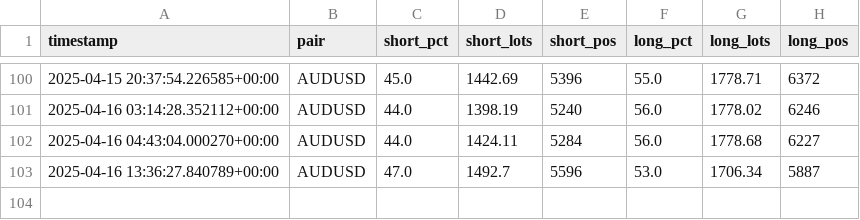
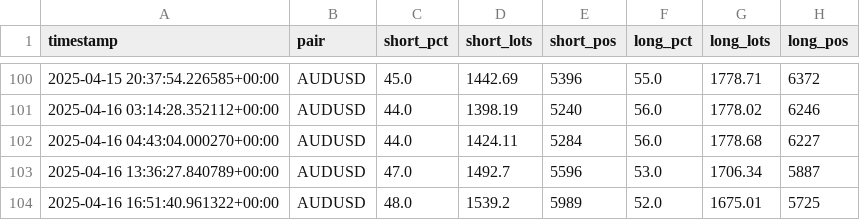
Before and after one commit to leslypierre/dumb-money-index, a CSV file: data_sentiment/AUDUSD_sentiment.csv, drawn as a sheet; only a part is shown, gaps mark what is left out; the diff names each change by its address in the sheet, - before the commit and + after, or states it on an @@ line.

```diff
--- a/data_sentiment/AUDUSD_sentiment.csv
+++ b/data_sentiment/AUDUSD_sentiment.csv
+row 104: 2025-04-16 16:51:40.961322+00:00 | AUDUSD | 48.0 | 1539.2 | 5989 | 52.0 | 1675.01 | 5725
```
Also changed, not shown: data_sentiment/AUDCAD_sentiment.csv, data_sentiment/EURUSD_sentiment.csv, 25 other files.
